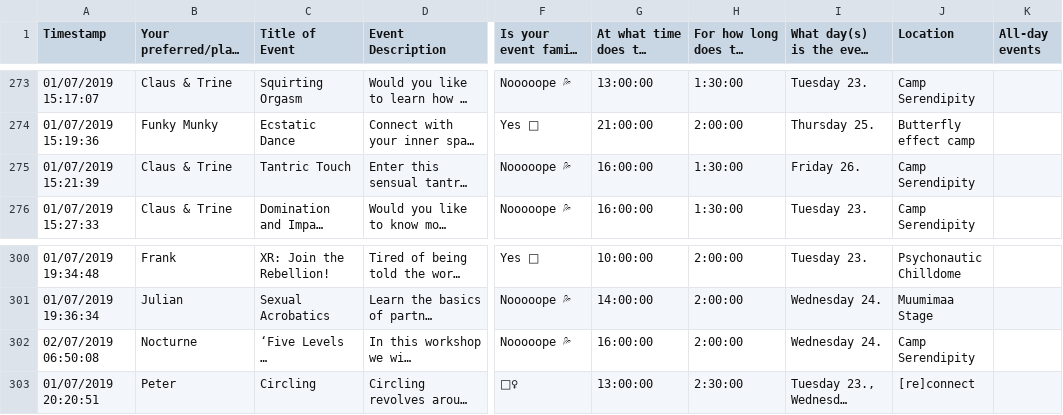
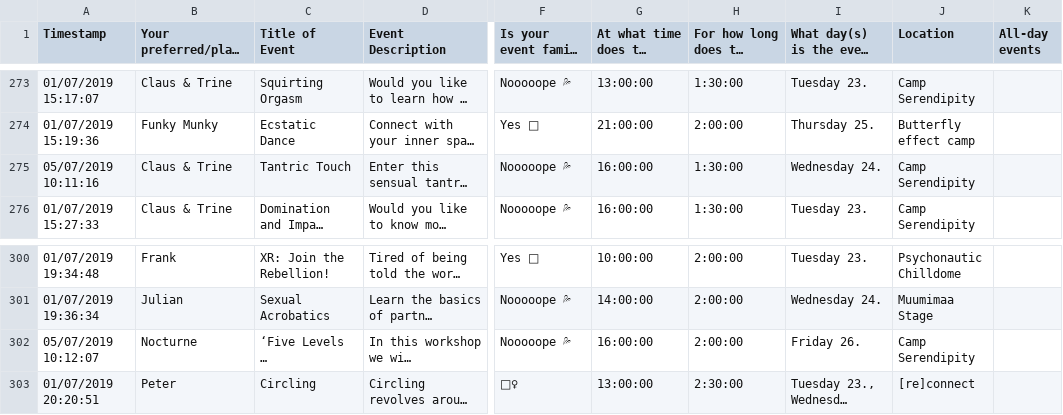
Before and after one commit to krav/www-guide, a CSV file: src/guide.csv, drawn as a sheet; only a part is shown, gaps mark what is left out; long unchanged cells end in …; the diff names each change by its address in the sheet, - before the commit and + after, or states it on an @@ line.

```diff
--- a/src/guide.csv
+++ b/src/guide.csv
-A275 (Timestamp): 01/07/2019 15:21:39
+A275 (Timestamp): 05/07/2019 10:11:16
-I275: Friday 26.
+I275: Wednesday 24.
-A302 (Timestamp): 02/07/2019 06:50:08
+A302 (Timestamp): 05/07/2019 10:12:07
-I302: Wednesday 24.
+I302: Friday 26.
```
Also changed, not shown: 11 other files.
